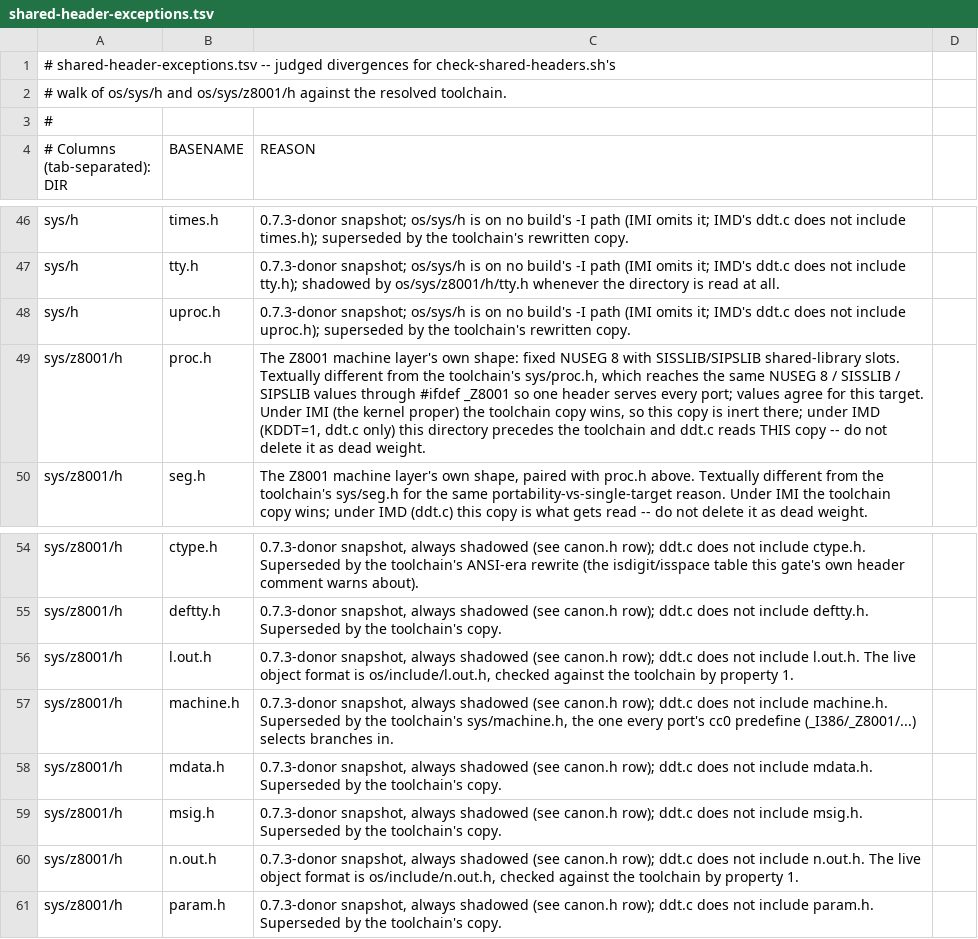
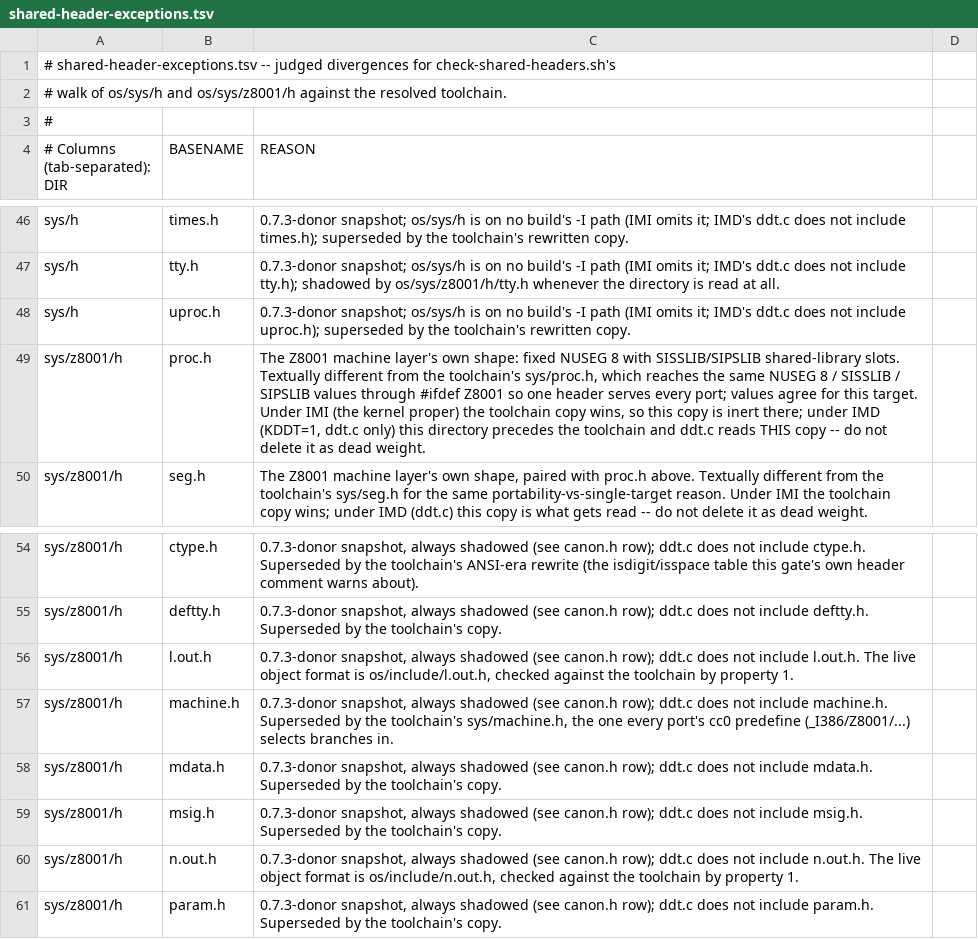
Before and after one commit to kdedon/commodore-900-coh-kernel3, a TSV file: os/hostbuild/shared-header-exceptions.tsv, drawn as a sheet; only a part is shown, gaps mark what is left out.

```diff
--- a/os/hostbuild/shared-header-exceptions.tsv
+++ b/os/hostbuild/shared-header-exceptions.tsv
@@ -48,3 +48,3 @@ sys/h	tty.h	0.7.3-donor snapshot; os/sys/h is on no build's -I path (IMI omits i
 sys/h	uproc.h	0.7.3-donor snapshot; os/sys/h is on no build's -I path (IMI omits it; IMD's ddt.c does not include uproc.h); superseded by the toolchain's rewritten copy.
-sys/z8001/h	proc.h	The Z8001 machine layer's own shape: fixed NUSEG 8 with SISSLIB/SIPSLIB shared-library slots. Textually different from the toolchain's sys/proc.h, which reaches the same NUSEG 8 / SISSLIB / SIPSLIB values through #ifdef _Z8001 so one header serves every port; values agree for this target. Under IMI (the kernel proper) the toolchain copy wins, so this copy is inert there; under IMD (KDDT=1, ddt.c only) this directory precedes the toolchain and ddt.c reads THIS copy -- do not delete it as dead weight.
+sys/z8001/h	proc.h	The Z8001 machine layer's own shape: fixed NUSEG 8 with SISSLIB/SIPSLIB shared-library slots. Textually different from the toolchain's sys/proc.h, which reaches the same NUSEG 8 / SISSLIB / SIPSLIB values through #ifdef Z8001 so one header serves every port; values agree for this target. Under IMI (the kernel proper) the toolchain copy wins, so this copy is inert there; under IMD (KDDT=1, ddt.c only) this directory precedes the toolchain and ddt.c reads THIS copy -- do not delete it as dead weight.
 sys/z8001/h	seg.h	The Z8001 machine layer's own shape, paired with proc.h above. Textually different from the toolchain's sys/seg.h for the same portability-vs-single-target reason. Under IMI the toolchain copy wins; under IMD (ddt.c) this copy is what gets read -- do not delete it as dead weight.
@@ -56,3 +56,3 @@ sys/z8001/h	deftty.h	0.7.3-donor snapshot, always shadowed (see canon.h row); dd
 sys/z8001/h	l.out.h	0.7.3-donor snapshot, always shadowed (see canon.h row); ddt.c does not include l.out.h. The live object format is os/include/l.out.h, checked against the toolchain by property 1.
-sys/z8001/h	machine.h	0.7.3-donor snapshot, always shadowed (see canon.h row); ddt.c does not include machine.h. Superseded by the toolchain's sys/machine.h, the one every port's cc0 predefine (_I386/_Z8001/...) selects branches in.
+sys/z8001/h	machine.h	0.7.3-donor snapshot, always shadowed (see canon.h row); ddt.c does not include machine.h. Superseded by the toolchain's sys/machine.h, the one every port's cc0 predefine (_I386/Z8001/...) selects branches in.
 sys/z8001/h	mdata.h	0.7.3-donor snapshot, always shadowed (see canon.h row); ddt.c does not include mdata.h. Superseded by the toolchain's copy.
```
Also changed, not shown: 20 other files.
